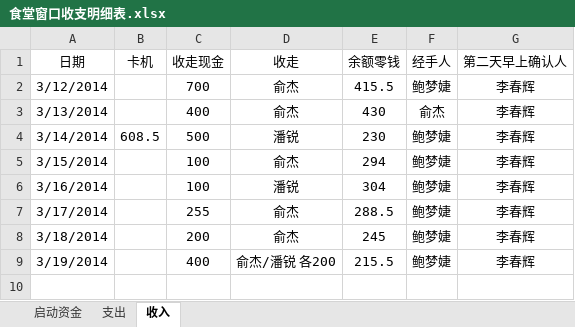
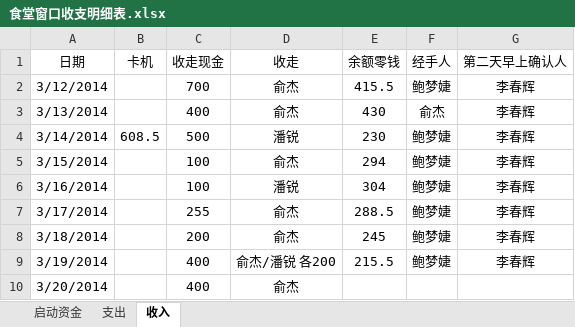
Before and after one commit to suda8/test, an Excel workbook: 食堂窗口收支明细表.xlsx, sheet 收入, drawn as a sheet; values as stored, in another font and other column widths than the file's, no borders; the diff names each change by its address in the sheet, - before the commit and + after, or states it on an @@ line.

```diff
--- a/食堂窗口收支明细表.xlsx (sheet 收入)
+++ b/食堂窗口收支明细表.xlsx (sheet 收入)
+row 10: 3/20/2014 |  | 400 | 俞杰
```
Also changed, not shown: sheet 支出.
